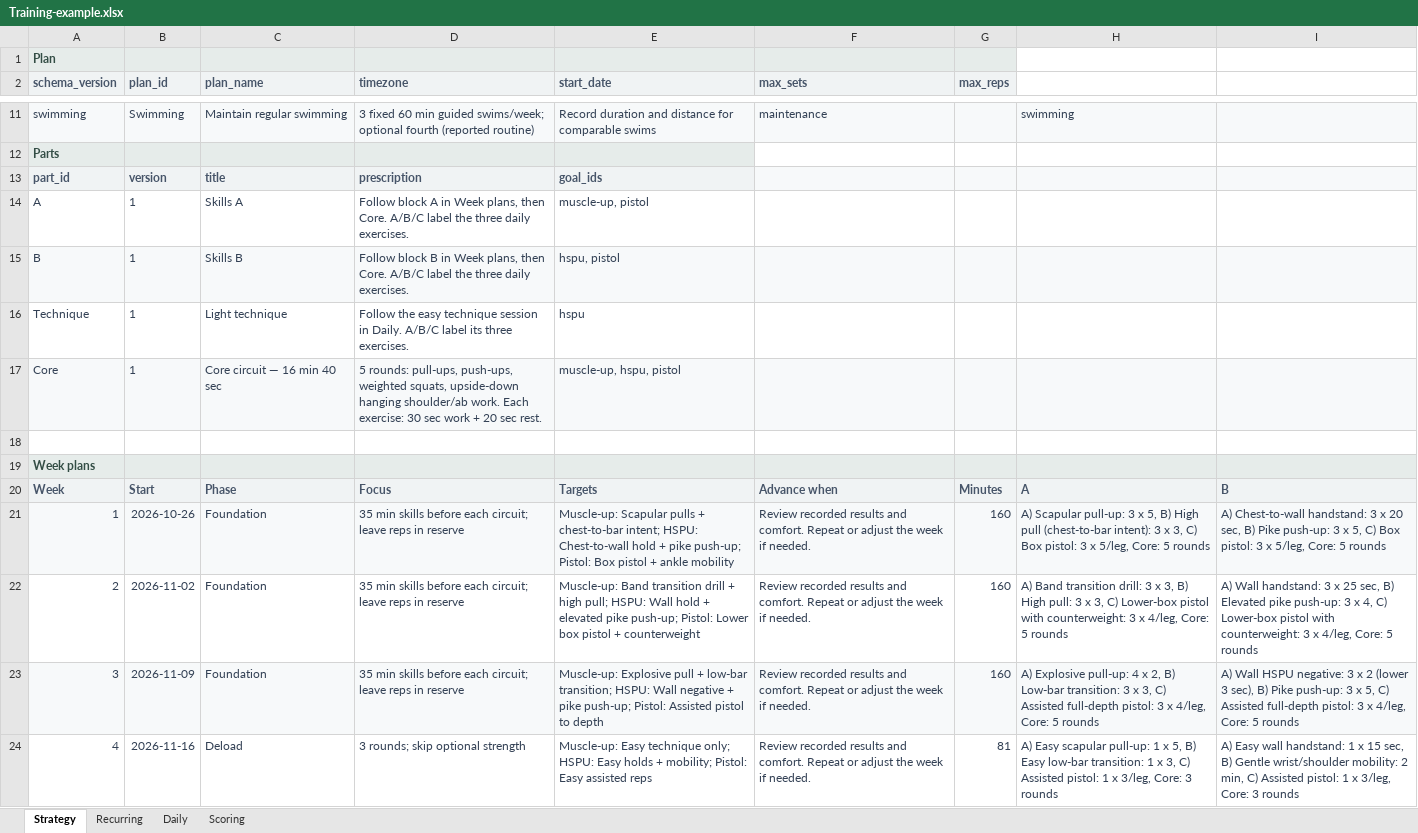
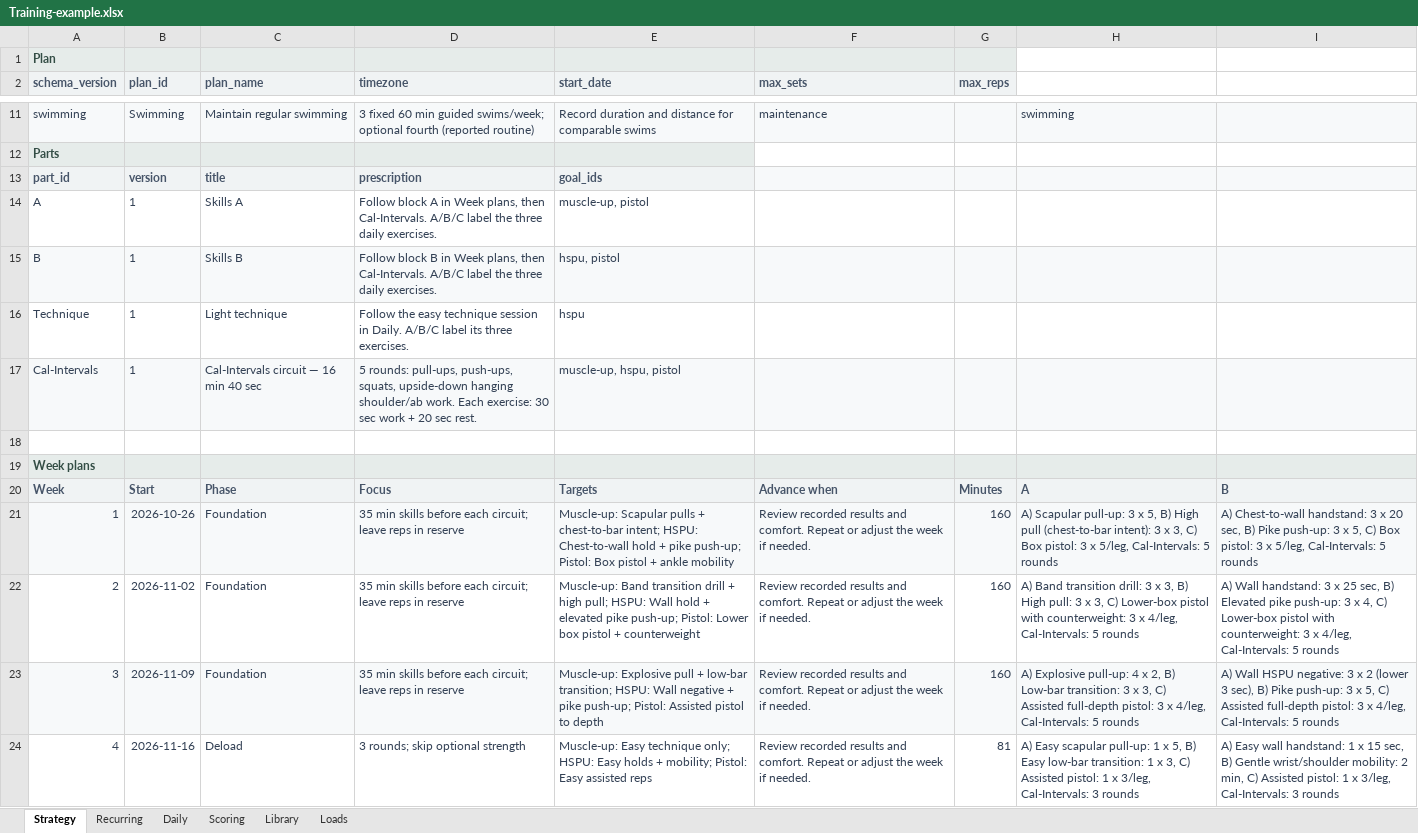
Before and after one commit to trainvent/obsidian-sports-plugin, an Excel workbook: templates/Training-example.xlsx, sheet Strategy, drawn as a sheet; only a part is shown, gaps mark what is left out; values as stored, in another font and other column widths than the file's, no borders; table styles not drawn; the diff covers the shown part only; the diff names each change by its address in the sheet, - before the commit and + after, or states it on an @@ line.

Commit message:
Document weighted exercise tracking and scoring updates

```diff
--- a/templates/Training-example.xlsx (sheet Strategy)
+++ b/templates/Training-example.xlsx (sheet Strategy)
+sheet tab: Library
+sheet tab: Loads
-D14 (timezone): …plans, then Core. A/B/C label…
+D14 (timezone): …plans, then Cal-Intervals. A/B/C label…
-D15 (timezone): …plans, then Core. A/B/C label…
+D15 (timezone): …plans, then Cal-Intervals. A/B/C label…
-A17 (schema_version): Core
+A17 (schema_version): Cal-Intervals
-C17 (plan_name): Core circuit — 16 min 40 sec
+C17 (plan_name): Cal-Intervals circuit — 16 min 40 sec
-D17 (timezone): …pull-ups, push-ups, weighted squats, upside-down…
+D17 (timezone): …pull-ups, push-ups, squats, upside-down…
-H21: …x 5/leg, Core: 5 rounds
+H21: …x 5/leg, Cal-Intervals: 5 rounds
-I21: …x 5/leg, Core: 5 rounds
+I21: …x 5/leg, Cal-Intervals: 5 rounds
-H22: …x 4/leg, Core: 5 rounds
+H22: …x 4/leg, Cal-Intervals: 5 rounds
-I22: …x 4/leg, Core: 5 rounds
+I22: …x 4/leg, Cal-Intervals: 5 rounds
-H23: …x 4/leg, Core: 5 rounds
+H23: …x 4/leg, Cal-Intervals: 5 rounds
-I23: …x 4/leg, Core: 5 rounds
+I23: …x 4/leg, Cal-Intervals: 5 rounds
-H24: …x 3/leg, Core: 3 rounds
+H24: …x 3/leg, Cal-Intervals: 3 rounds
-I24: …x 3/leg, Core: 3 rounds
+I24: …x 3/leg, Cal-Intervals: 3 rounds
```
Also changed, not shown: 13 added rows, 54 removed rows, 25 edited cells, cell formats and merged cells elsewhere in this sheet, sheet Scoring, sheet Daily, formulas that keep their value, 26 other files.
